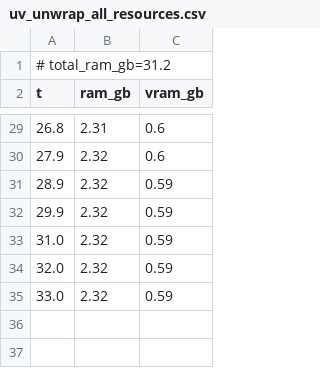
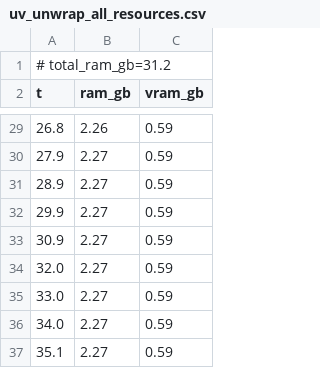
Before and after one commit to PozzettiAndrea/ComfyUI-GeometryPack, a CSV file: dev/linux-gpu/logs/uv_unwrap_all_resources.csv, drawn as a sheet; only a part is shown, gaps mark what is left out; the diff covers the shown part only.

```diff
--- a/dev/linux-gpu/logs/uv_unwrap_all_resources.csv
+++ b/dev/linux-gpu/logs/uv_unwrap_all_resources.csv
@@ -29,7 +29,9 @@ t,ram_gb,vram_gb
-26.8,2.31,0.6
-27.9,2.32,0.6
-28.9,2.32,0.59
-29.9,2.32,0.59
-31.0,2.32,0.59
-32.0,2.32,0.59
-33.0,2.32,0.59
+26.8,2.26,0.59
+27.9,2.27,0.59
+28.9,2.27,0.59
+29.9,2.27,0.59
+30.9,2.27,0.59
+32.0,2.27,0.59
+33.0,2.27,0.59
+34.0,2.27,0.59
+35.1,2.27,0.59
```
Also changed, not shown: 34 edited cells elsewhere in this file, dev/linux-gpu/logs/fill_holes_all_resources.csv, 39 other files.
